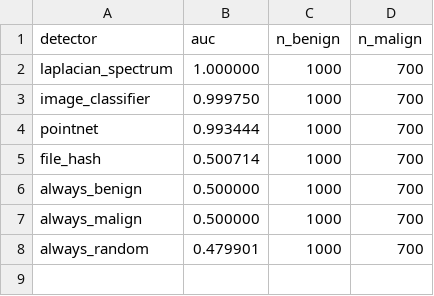
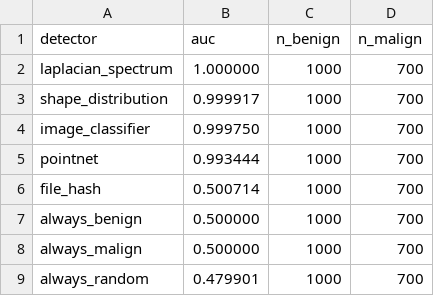
Before and after one commit to geometryandthecity/firearm-detection, a CSV file: output/by_adversary/faceswap/metrics.csv, drawn as a sheet; the diff names each change by its address in the sheet, - before the commit and + after, or states it on an @@ line.

```diff
--- a/output/by_adversary/faceswap/metrics.csv
+++ b/output/by_adversary/faceswap/metrics.csv
+row 3: shape_distribution | 0.999917 | 1000 | 700
```
Also changed, not shown: output/by_adversary/degenerate/metrics.csv, output/by_adversary/disconnected/metrics.csv, 22 other files.
